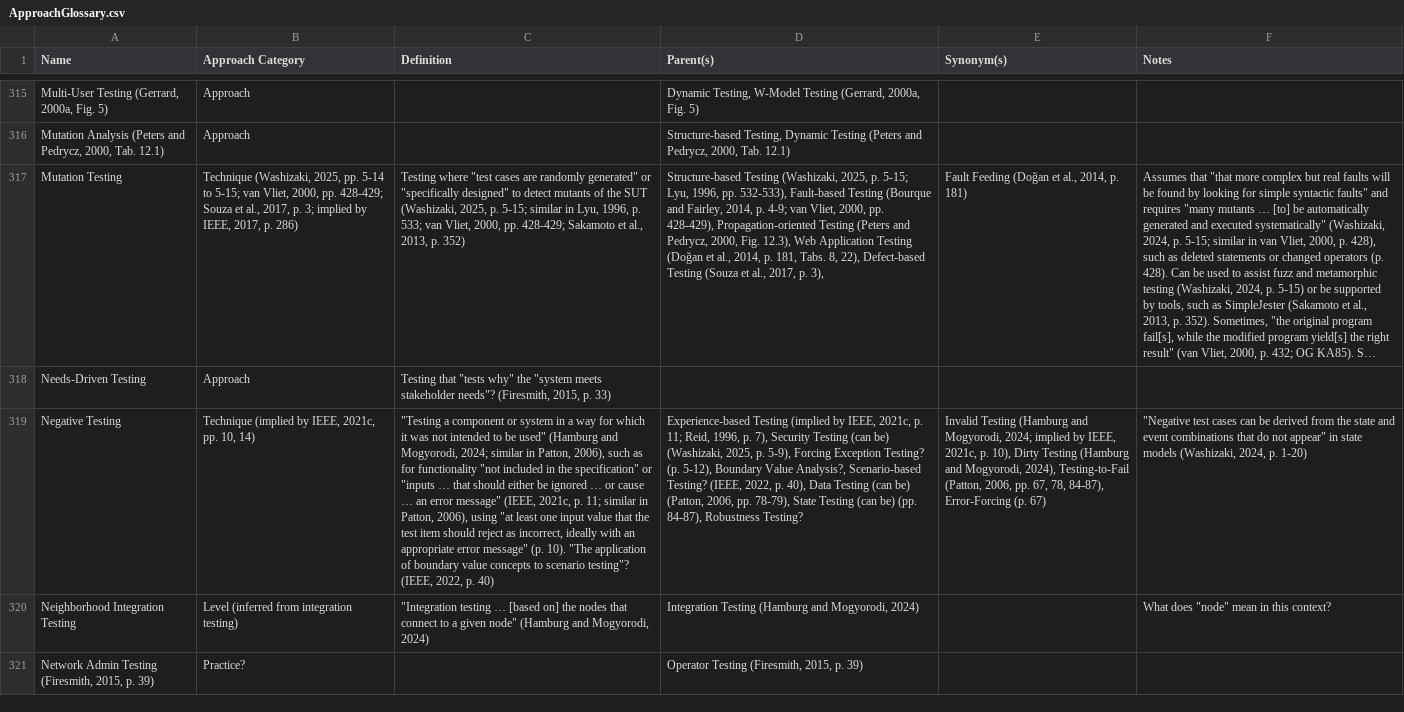
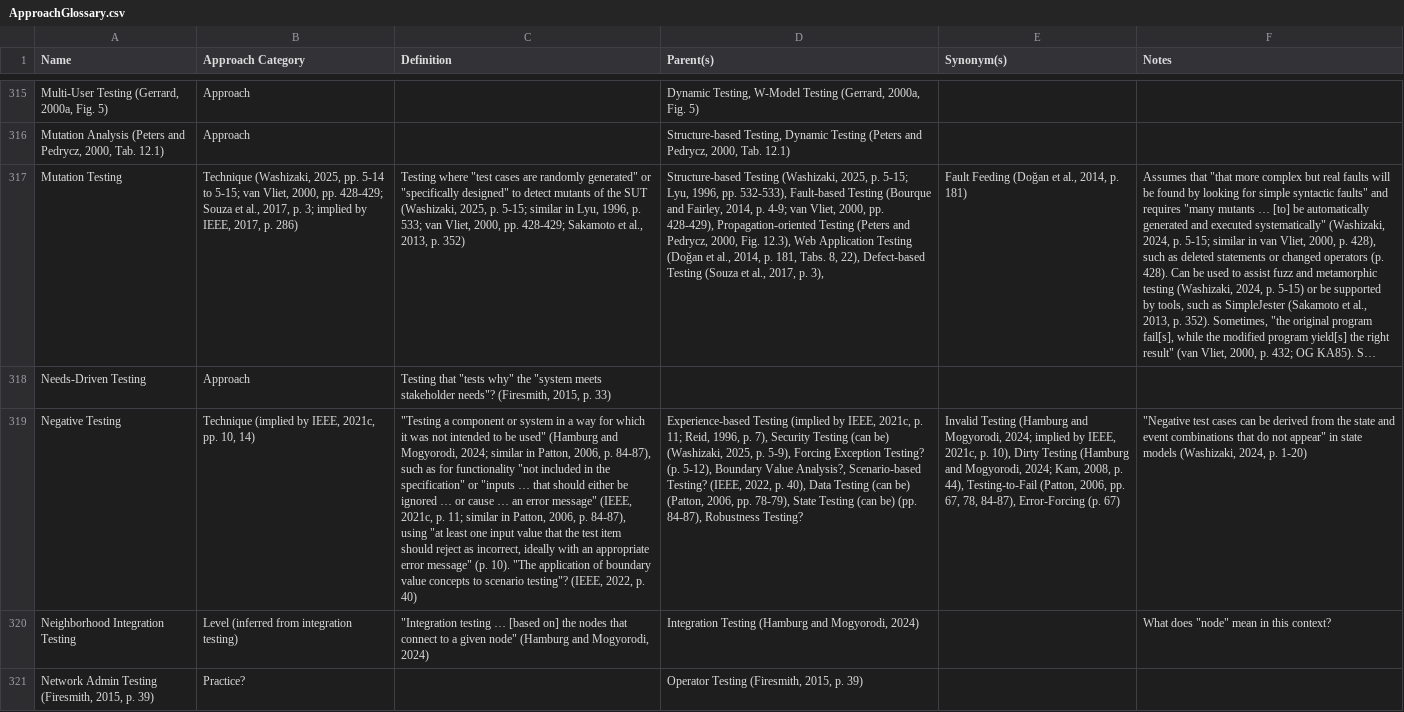
Before and after one commit to samm82/TestingTesting, a CSV file: ApproachGlossary.csv, drawn as a sheet; only a part is shown, gaps mark what is left out; long unchanged cells end in …; the diff names each change by its address in the sheet, - before the commit and + after, or states it on an @@ line.

```diff
--- a/ApproachGlossary.csv
+++ b/ApproachGlossary.csv
-C319 (Definition): …in Patton, 2006), such as for functionality "not included in the specification" or "inputs … that should either be ignored … or cause … an error message" (IEEE, 2021c, p. 11; similar in Patton, 2006), using "at…
+C319 (Definition): …in Patton, 2006, p. 84-87), such as for functionality "not included in the specification" or "inputs … that should either be ignored … or cause … an error message" (IEEE, 2021c, p. 11; similar in Patton, 2006, p. 84-87), using "at…
-E319 (Synonym(s)): …and Mogyorodi, 2024), Testing-to-Fail (Patton,…
+E319 (Synonym(s)): …and Mogyorodi, 2024; Kam, 2008, p. 44), Testing-to-Fail (Patton,…
```
Also changed, not shown: 8 other files.
